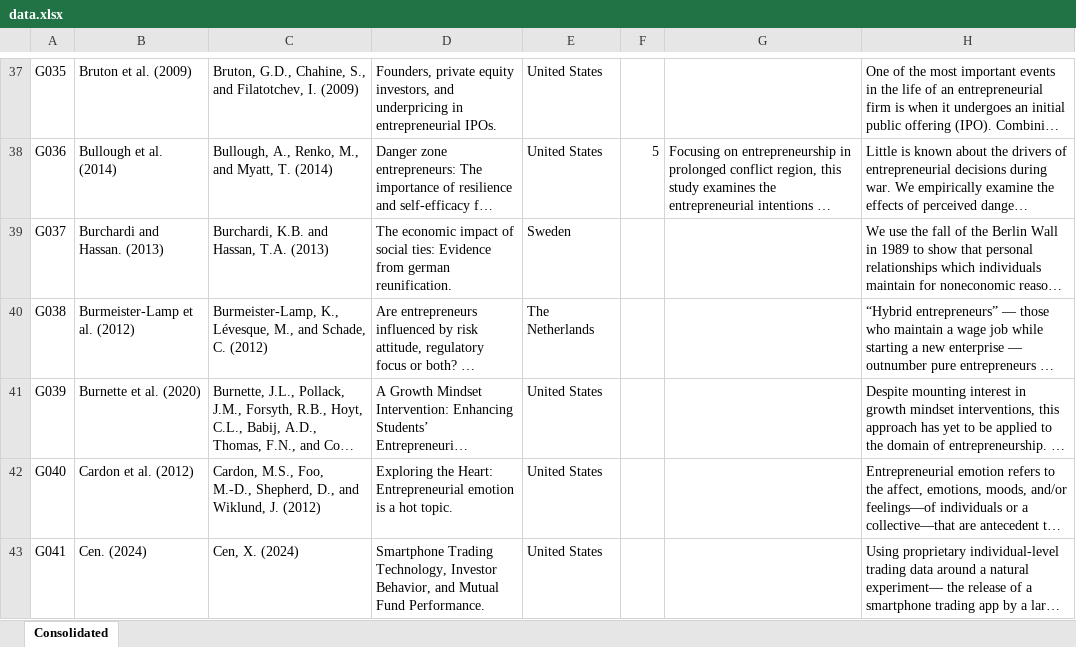
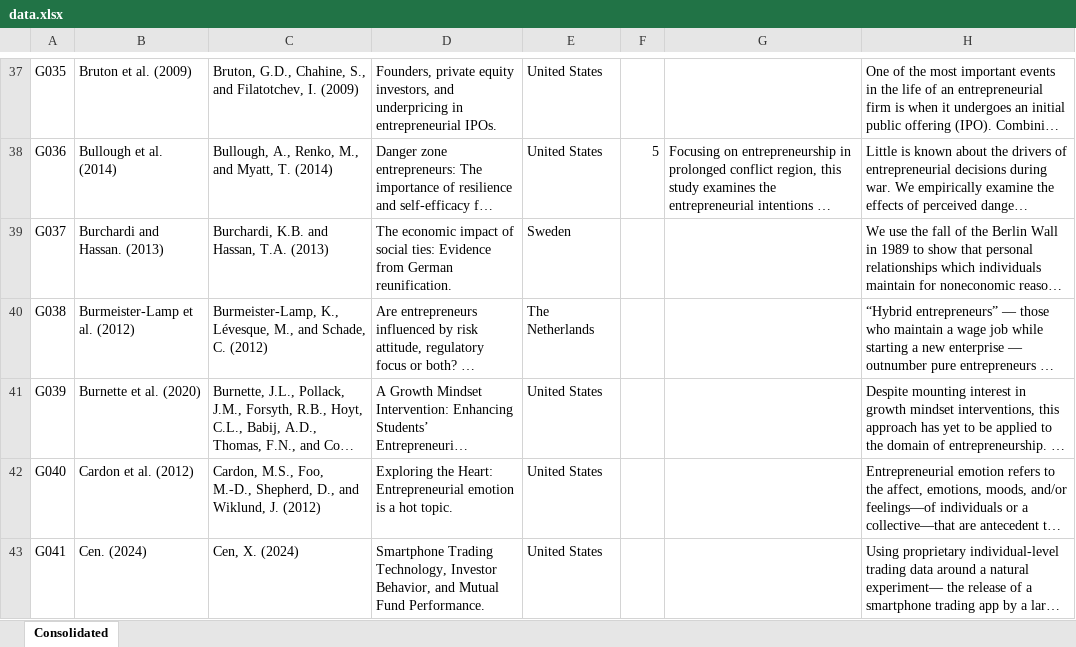
Before and after one commit to Joe-Chan-iStudio-Ltd/researchplymouth, an Excel workbook: slr/ei/data.xlsx, sheet Consolidated, drawn as a sheet; only a part is shown, gaps mark what is left out; long unchanged cells end in …; values as stored, in another font and other column widths than the file's, no borders; the diff names each change by its address in the sheet, - before the commit and + after, or states it on an @@ line.

Commit message:
German

```diff
--- a/slr/ei/data.xlsx (sheet Consolidated)
+++ b/slr/ei/data.xlsx (sheet Consolidated)
-D39: …Evidence from german reunification.
+D39: …Evidence from German reunification.
```
Also changed, not shown: 5 other files.
